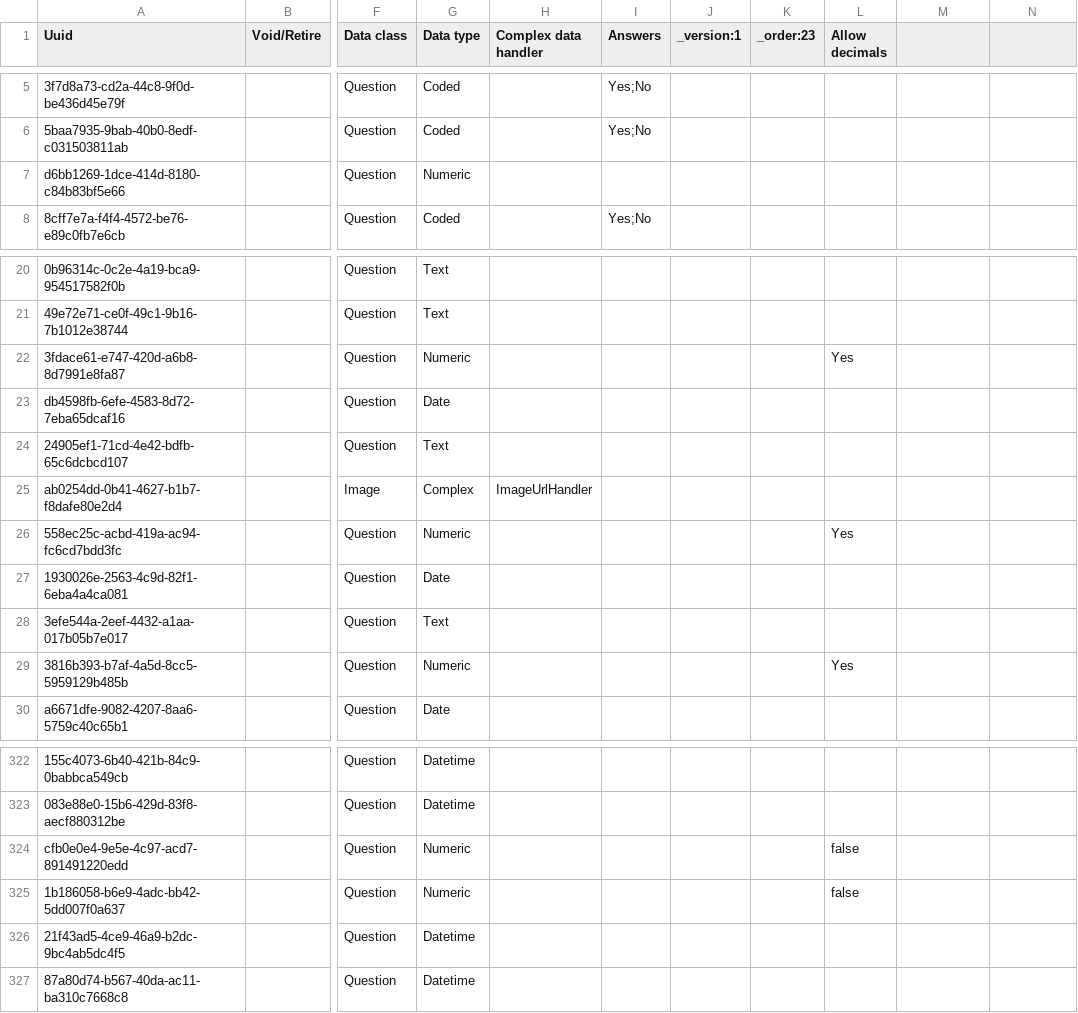
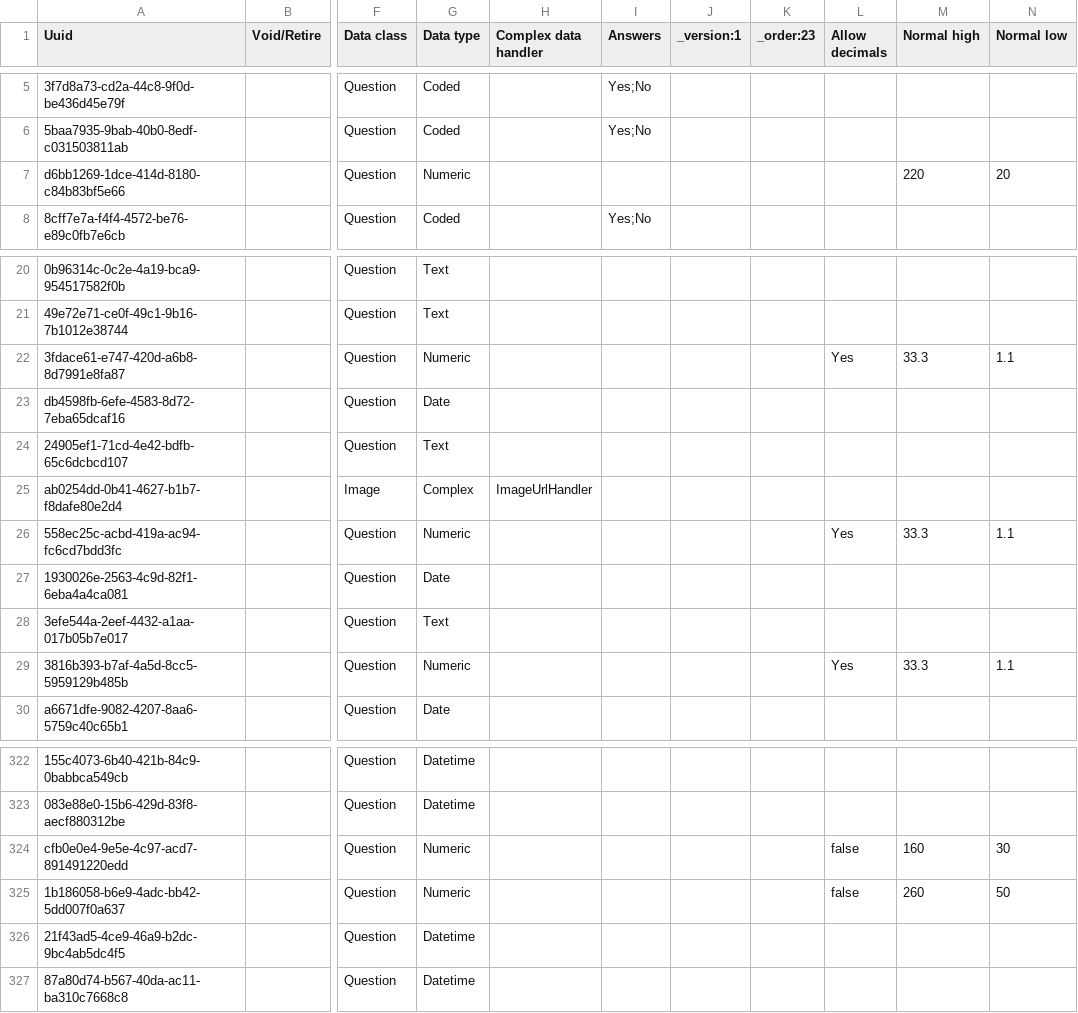
Before and after one commit to IntelliSOFT-Consulting/bdsec-metadata, a CSV file: configuration/concepts/CataractSurgery.csv, drawn as a sheet; only a part is shown, gaps mark what is left out; the diff names each change by its address in the sheet, - before the commit and + after, or states it on an @@ line.

Commit message:
Update Cataract Surgery Inpatient Form and Concepts: Increment version to 4, add new fields for normal high and low values in the CSV configuration, and enhance blood pressure data entries.

```diff
--- a/configuration/concepts/CataractSurgery.csv
+++ b/configuration/concepts/CataractSurgery.csv
-M1: (empty)
+M1: Normal high
-N1: (empty)
+N1: Normal low
-M7 (Normal high): (empty)
+M7 (Normal high): 220
-N7 (Normal low): (empty)
+N7 (Normal low): 20
-M22 (Normal high): (empty)
+M22 (Normal high): 33.3
-N22 (Normal low): (empty)
+N22 (Normal low): 1.1
-M26 (Normal high): (empty)
+M26 (Normal high): 33.3
-N26 (Normal low): (empty)
+N26 (Normal low): 1.1
-M29 (Normal high): (empty)
+M29 (Normal high): 33.3
-N29 (Normal low): (empty)
+N29 (Normal low): 1.1
-M324 (Normal high): (empty)
+M324 (Normal high): 160
-N324 (Normal low): (empty)
+N324 (Normal low): 30
-M325 (Normal high): (empty)
+M325 (Normal high): 260
-N325 (Normal low): (empty)
+N325 (Normal low): 50
```
Also changed, not shown: 1 other file.
